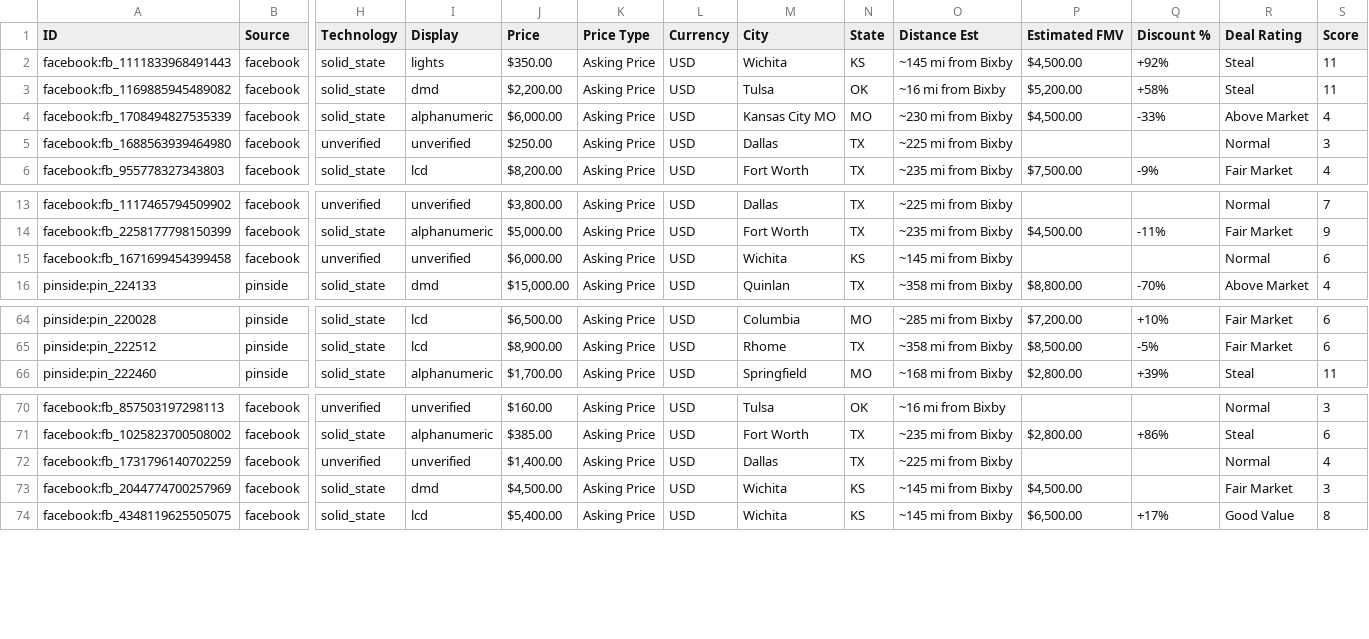
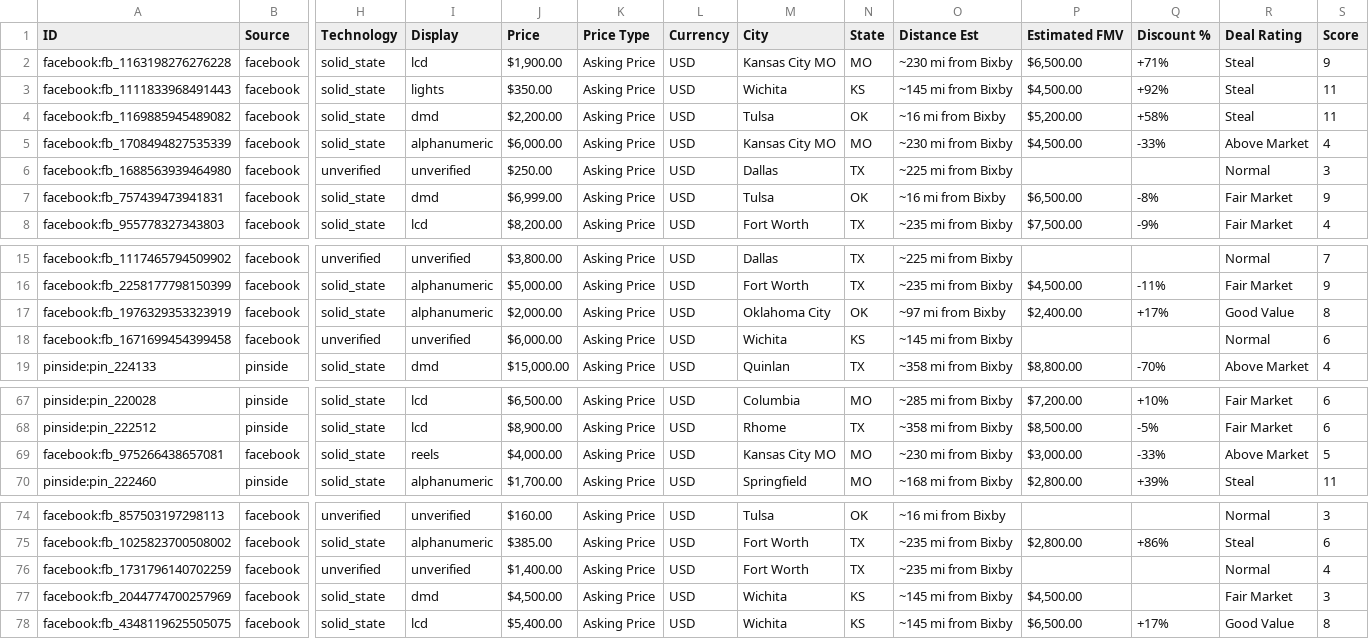
Before and after one commit to farmerboy772/farmerboy772.github.io, a CSV file: pinball_listings.csv, drawn as a sheet; only a part is shown, gaps mark what is left out; addresses are those after the commit; rows hold the shown columns only; the diff names each change by its address in the sheet, - before the commit and + after, or states it on an @@ line.

Commit message:
Update pinball listings: 2026-11-13 22:57 CDT

```diff
--- a/pinball_listings.csv
+++ b/pinball_listings.csv
+row 2: facebook:fb_1163198276276228 | facebook | solid_state | lcd | $1,900.00 | Asking Price | USD | Kansas City MO | MO | ~230 mi from Bixby | $6,500.00 | +71% | Steal | 9
+row 7: facebook:fb_757439473941831 | facebook | solid_state | dmd | $6,999.00 | Asking Price | USD | Tulsa | OK | ~16 mi from Bixby | $6,500.00 | -8% | Fair Market | 9
+row 17: facebook:fb_1976329353323919 | facebook | solid_state | alphanumeric | $2,000.00 | Asking Price | USD | Oklahoma City | OK | ~97 mi from Bixby | $2,400.00 | +17% | Good Value | 8
+row 69: facebook:fb_975266438657081 | facebook | solid_state | reels | $4,000.00 | Asking Price | USD | Kansas City MO | MO | ~230 mi from Bixby | $3,000.00 | -33% | Above Market | 5
-M76 (City): Dallas
+M76 (City): Fort Worth
-O76 (Distance Est): ~225 mi from Bixby
+O76 (Distance Est): ~235 mi from Bixby
```
Also changed, not shown: 7 other files.
